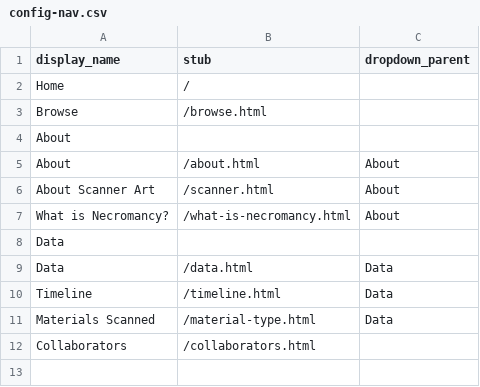
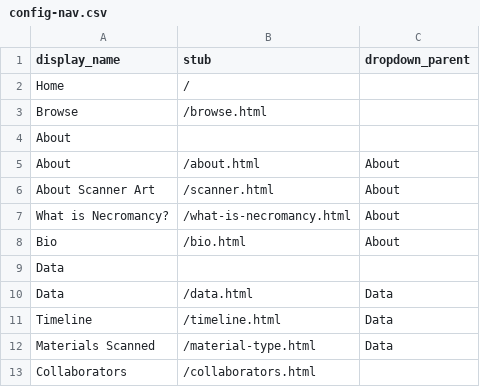
Before and after one commit to Griffeff/cb-necromancy, a CSV file: _data/config-nav.csv, drawn as a sheet; the diff names each change by its address in the sheet, - before the commit and + after, or states it on an @@ line.

```diff
--- a/_data/config-nav.csv
+++ b/_data/config-nav.csv
+row 8: Bio | /bio.html | About
```
Also changed, not shown: 1 other file.
